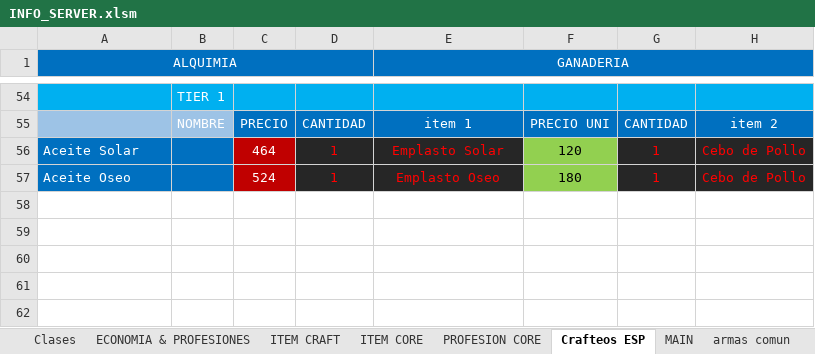
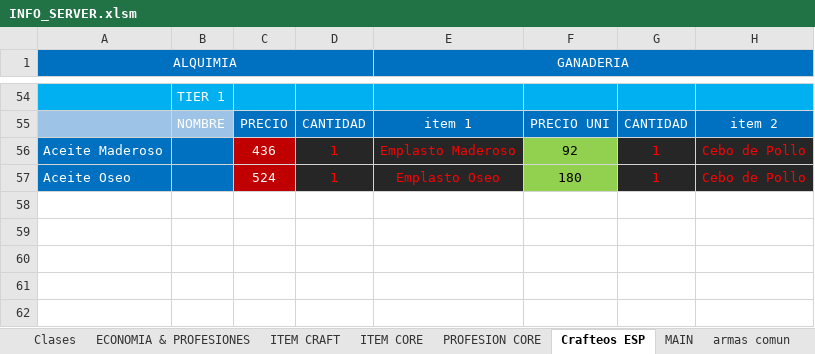
Before and after one commit to Decreeofpain/Hell-Tech, an Excel workbook: INFO_SERVER.xlsm, sheet Crafteos ESP, drawn as a sheet; only a part is shown, gaps mark what is left out; values as stored, in another font and other column widths than the file's, no borders; the diff covers the shown part only; the diff names each change by its address in the sheet, - before the commit and + after, or states it on an @@ line.

```diff
--- a/INFO_SERVER.xlsm (sheet Crafteos ESP)
+++ b/INFO_SERVER.xlsm (sheet Crafteos ESP)
-A56 (ALQUIMIA): Aceite Solar
+A56 (ALQUIMIA): Aceite Maderoso
-C56: 464
+C56: 436
-E56 (GANADERIA): Emplasto Solar
+E56 (GANADERIA): Emplasto Maderoso
-F56: 120
+F56: 92
```
Also changed, not shown: 48 edited cells elsewhere in this sheet, 1 other file.
